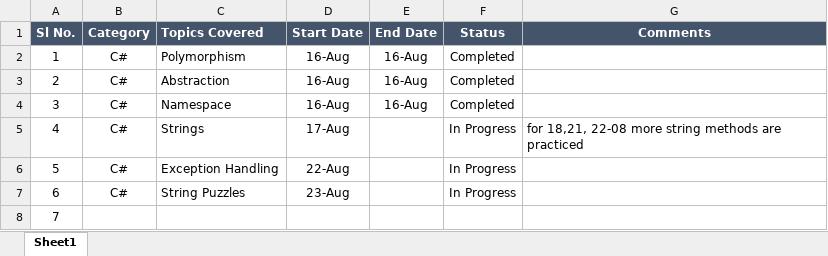
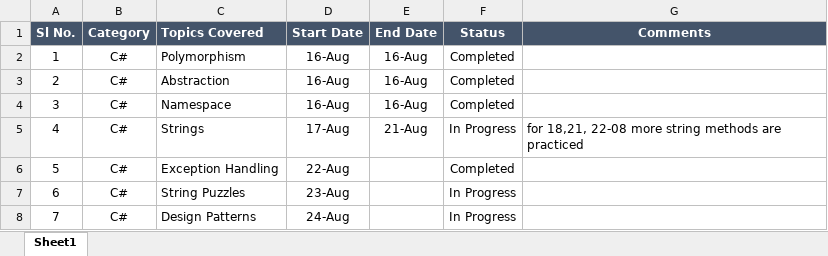
Before and after one commit to Sandhya0824/C-sharp-learning, an Excel workbook: C#SharpLearning/LogBook_ManaswiniRay.xlsx, sheet Sheet1, drawn as a sheet; values as stored, in another font and other column widths than the file's, no borders; the diff names each change by its address in the sheet, - before the commit and + after, or states it on an @@ line.

Commit message:
Committed

```diff
--- a/C#SharpLearning/LogBook_ManaswiniRay.xlsx (sheet Sheet1)
+++ b/C#SharpLearning/LogBook_ManaswiniRay.xlsx (sheet Sheet1)
-E5 (End Date): (empty)
+E5 (End Date): 21-Aug
-F6 (Status): In Progress
+F6 (Status): Completed
-B8 (Category): (empty)
+B8 (Category): C#
-C8 (Topics Covered): (empty)
+C8 (Topics Covered): Design Patterns
-D8 (Start Date): (empty)
+D8 (Start Date): 24-Aug
-F8 (Status): (empty)
+F8 (Status): In Progress
```
